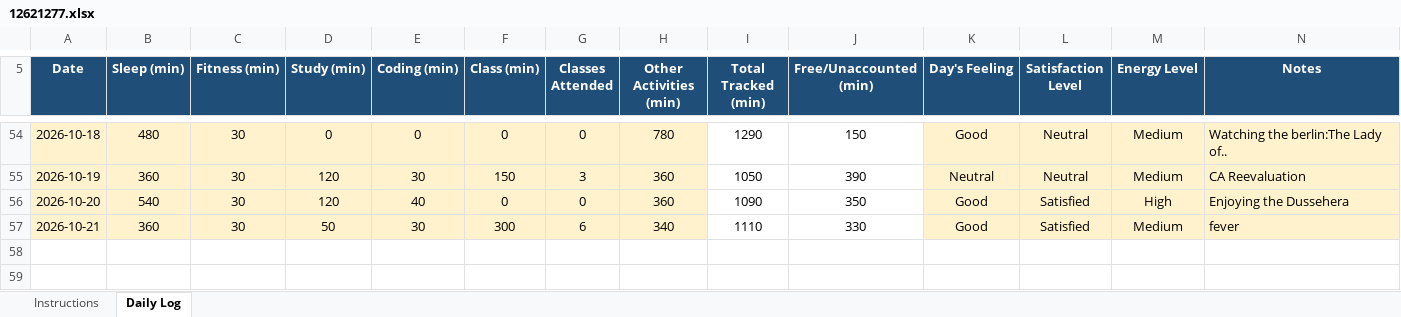
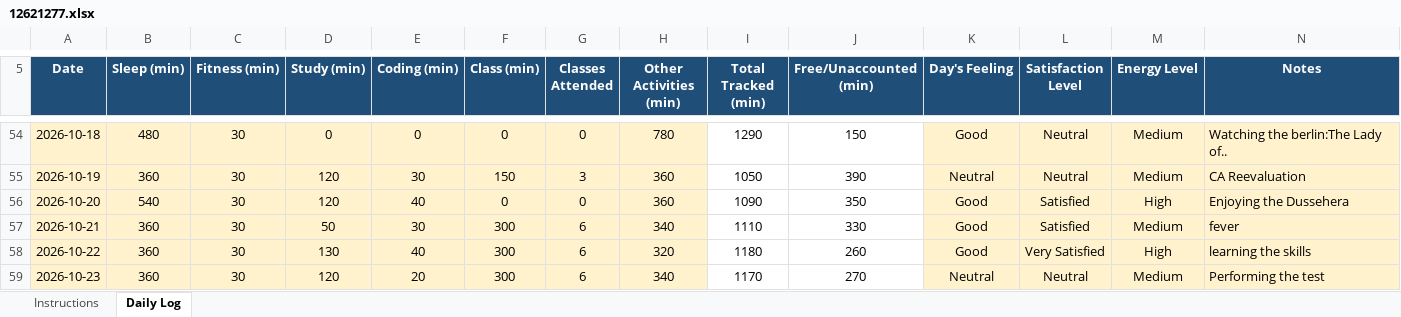
Before and after one commit to amant24/CAP776, an Excel workbook: 12621277.xlsx, sheet Daily Log, drawn as a sheet; only a part is shown, gaps mark what is left out; values as stored, in another font and other column widths than the file's, no borders; conditional formats not drawn; the diff names each change by its address in the sheet, - before the commit and + after, or states it on an @@ line.

Commit message:
Add files via upload

```diff
--- a/12621277.xlsx (sheet Daily Log)
+++ b/12621277.xlsx (sheet Daily Log)
+row 58: 2026-10-22 | 360 | 30 | 130 | 40 | 300 | 6 | 320 | 1180 | 260 | Good | Very Satisfied | High | learning the skills
+row 59: 2026-10-23 | 360 | 30 | 120 | 20 | 300 | 6 | 340 | 1170 | 270 | Neutral | Neutral | Medium | Performing the test
```
